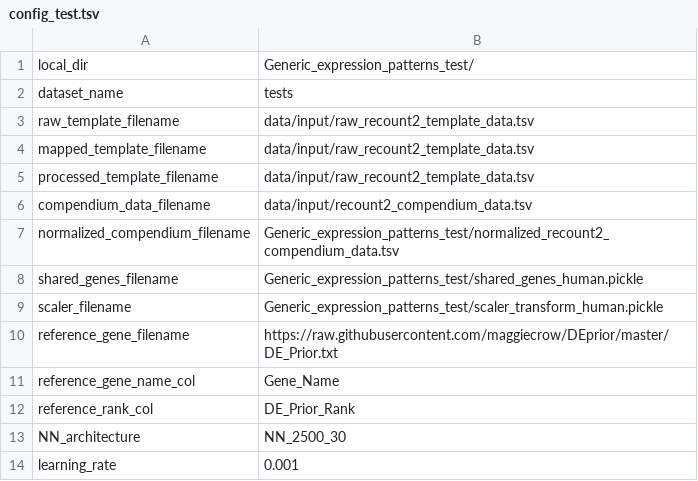
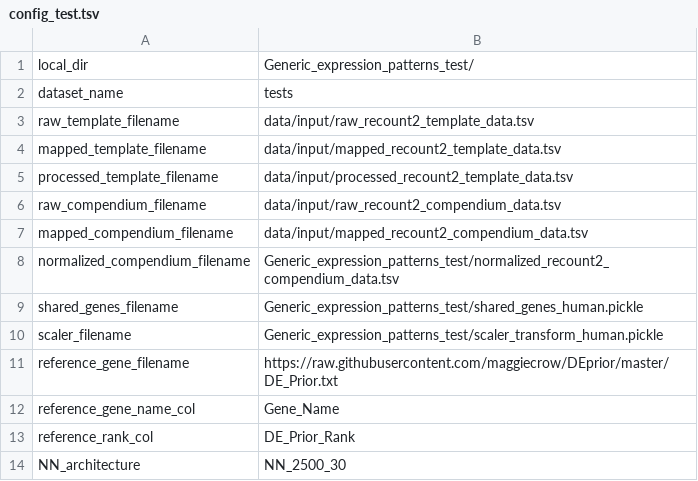
Before and after one commit to greenelab/generic-expression-patterns, a TSV file: configs/config_test.tsv, drawn as a sheet; only a part is shown; the shorter side is filled out with more unchanged rows.

```diff
--- a/configs/config_test.tsv
+++ b/configs/config_test.tsv
@@ -3,5 +3,6 @@ dataset_name	"tests"
 raw_template_filename	"data/input/raw_recount2_template_data.tsv"
-mapped_template_filename	"data/input/raw_recount2_template_data.tsv"
-processed_template_filename	"data/input/raw_recount2_template_data.tsv"
-compendium_data_filename	"data/input/recount2_compendium_data.tsv"
+mapped_template_filename	"data/input/mapped_recount2_template_data.tsv"
+processed_template_filename	"data/input/processed_recount2_template_data.tsv"
+raw_compendium_filename	"data/input/raw_recount2_compendium_data.tsv"
+mapped_compendium_filename	"data/input/mapped_recount2_compendium_data.tsv"
 normalized_compendium_filename	"Generic_expression_patterns_test/normalized_recount2_compendium_data.tsv"
```
Also changed, not shown: 4 other files.
